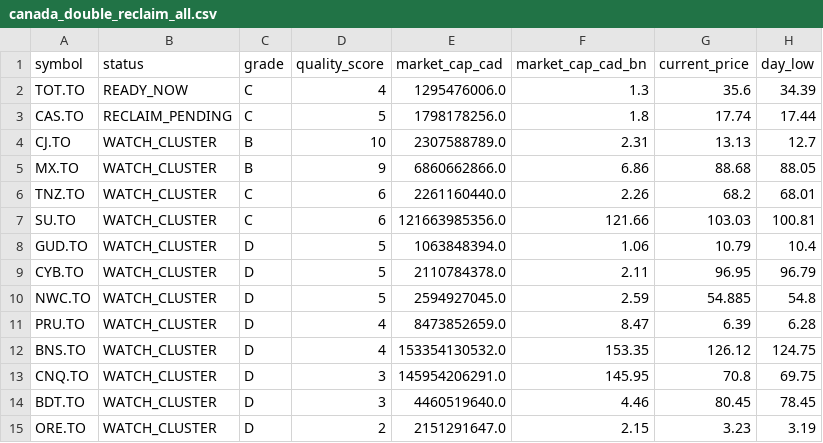
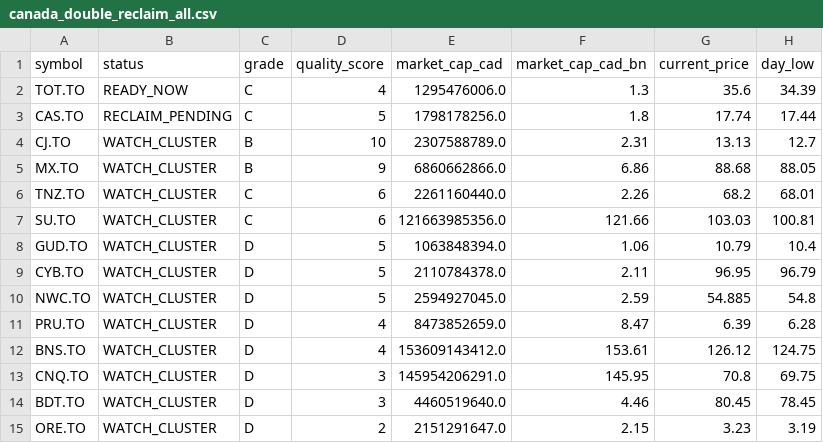
Before and after one commit to fwd5t2g5cw-ops/-daily-market-scanner, a CSV file: latest/canada/canada_double_reclaim_all.csv, drawn as a sheet; only a part is shown; the diff names each change by its address in the sheet, - before the commit and + after, or states it on an @@ line.

```diff
--- a/latest/canada/canada_double_reclaim_all.csv
+++ b/latest/canada/canada_double_reclaim_all.csv
-E12 (market_cap_cad): 153354130532.0
+E12 (market_cap_cad): 153609143412.0
-F12 (market_cap_cad_bn): 153.35
+F12 (market_cap_cad_bn): 153.61
```
Also changed, not shown: latest/canada/canada_pre_entry_watch_today.csv, latest/canada/canada_signals_with_candles.csv, 1 other file.
